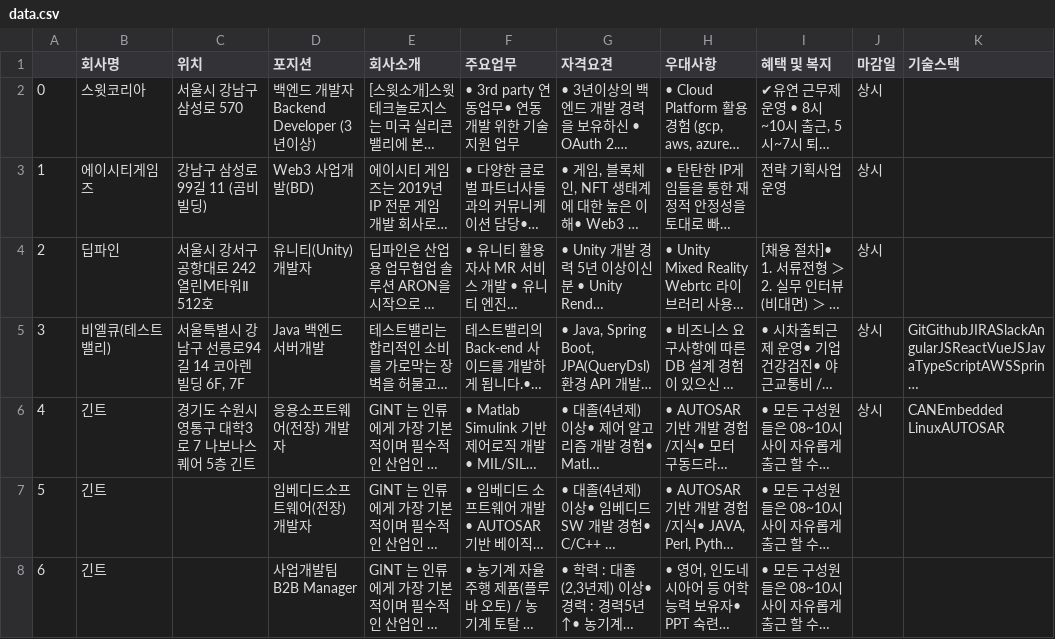
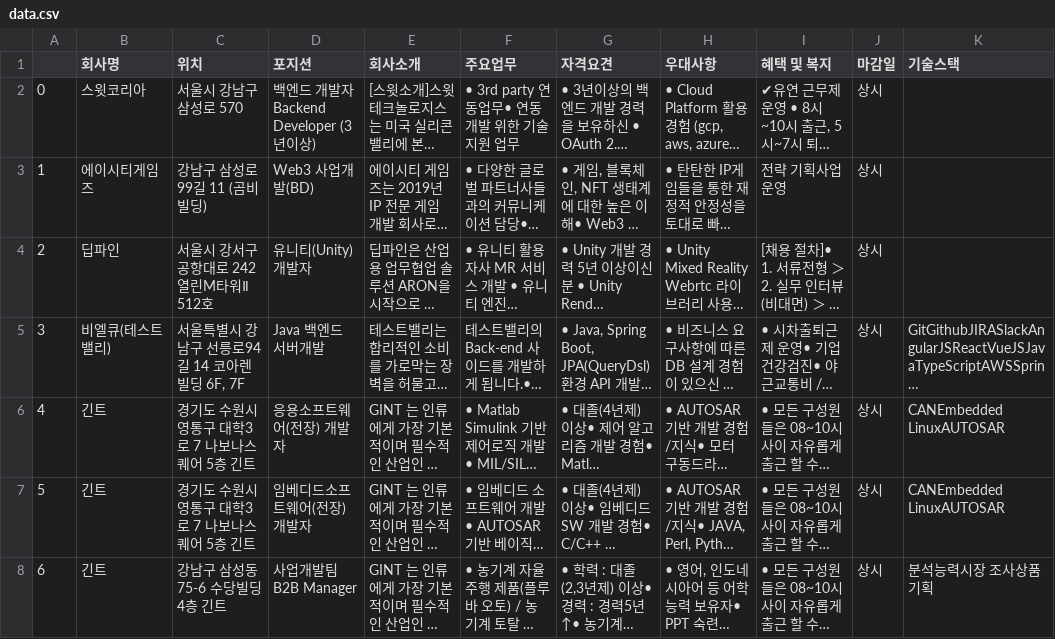
Before and after one commit to Arc1el/2023AWSCloudBootcamp, a CSV file: Crawler/data.csv, drawn as a sheet; only a part is shown; long unchanged cells end in …; the diff covers the shown part only; the diff names each change by its address in the sheet, - before the commit and + after, or states it on an @@ line.

```diff
--- a/Crawler/data.csv
+++ b/Crawler/data.csv
-C7 (위치): (empty)
+C7 (위치): 경기도 수원시 영통구 대학3로 7 나보나스퀘어 5층 긴트
-J7:J8 (마감일): (empty)
+J7:J8 (마감일): 상시
-K7 (기술스택): (empty)
+K7 (기술스택): CANEmbedded LinuxAUTOSAR
-C8 (위치): (empty)
+C8 (위치): 강남구 삼성동 75-6 수당빌딩 4층 긴트
-K8 (기술스택): (empty)
+K8 (기술스택): 분석능력시장 조사상품 기획
```
Also changed, not shown: 1 added row, 1 removed row and 6 edited cells elsewhere in this file, 2 other files.
